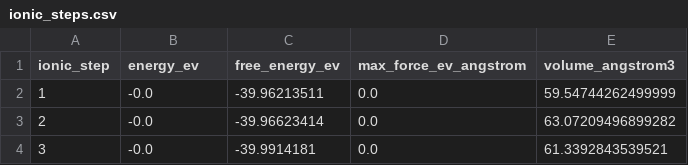
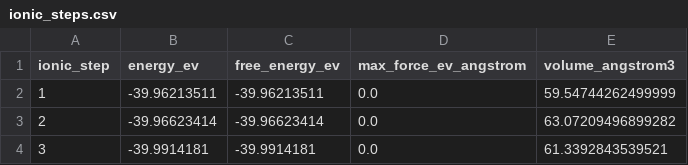
Before and after one commit to cuiqirui99/dft-agent, a CSV file: src/vasp_slurm_agent/samples/srtio3-pbe-chain/01_relax/outputs/ionic_steps.csv, drawn as a sheet.

Commit message:
Fix energy plots and downloads

```diff
--- a/src/vasp_slurm_agent/samples/srtio3-pbe-chain/01_relax/outputs/ionic_steps.csv
+++ b/src/vasp_slurm_agent/samples/srtio3-pbe-chain/01_relax/outputs/ionic_steps.csv
@@ -1,4 +1,4 @@
 ionic_step,energy_ev,free_energy_ev,max_force_ev_angstrom,volume_angstrom3
-1,-0.0,-39.96213511,0.0,59.54744262499999
-2,-0.0,-39.96623414,0.0,63.07209496899282
-3,-0.0,-39.9914181,0.0,61.3392843539521
+1,-39.96213511,-39.96213511,0.0,59.54744262499999
+2,-39.96623414,-39.96623414,0.0,63.07209496899282
+3,-39.9914181,-39.9914181,0.0,61.3392843539521
```
Also changed, not shown: 27 other files.
